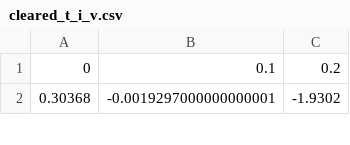
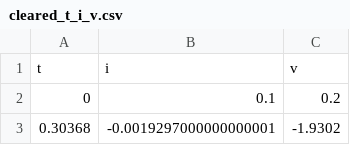
Before and after one commit to eduardorehbein/PINN-for-a-simple-case, a CSV file: cleared_t_i_v.csv, drawn as a sheet; only a part is shown; the diff names each change by its address in the sheet, - before the commit and + after, or states it on an @@ line.

```diff
--- a/cleared_t_i_v.csv
+++ b/cleared_t_i_v.csv
+row 1: t | i | v
```
Also changed, not shown: matlab/t_i_v.csv, 3 other files.
